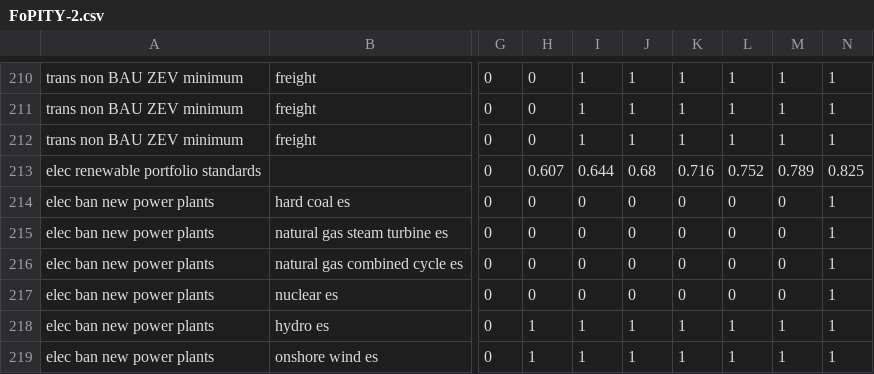
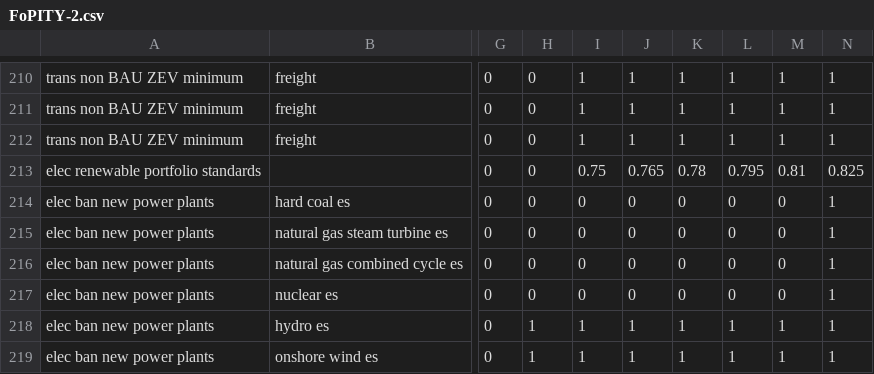
Before and after one commit to EnergyInnovation/eps-kansas, a CSV file: InputData/plcy-schd/FoPITY/FoPITY-2.csv, drawn as a sheet; only a part is shown, gaps mark what is left out; the diff names each change by its address in the sheet, - before the commit and + after, or states it on an @@ line.

```diff
--- a/InputData/plcy-schd/FoPITY/FoPITY-2.csv
+++ b/InputData/plcy-schd/FoPITY/FoPITY-2.csv
-H213: 0.607
+H213: 0
-I213: 0.644
+I213: 0.75
-J213: 0.68
+J213: 0.765
-K213: 0.716
+K213: 0.78
-L213: 0.752
+L213: 0.795
-M213: 0.789
+M213: 0.81
```
Also changed, not shown: InputData/bldgs/SYCEU/SYCEU-commercial.csv, InputData/bldgs/SYCEU/SYCEU-rural-residential.csv, 9 other files.
